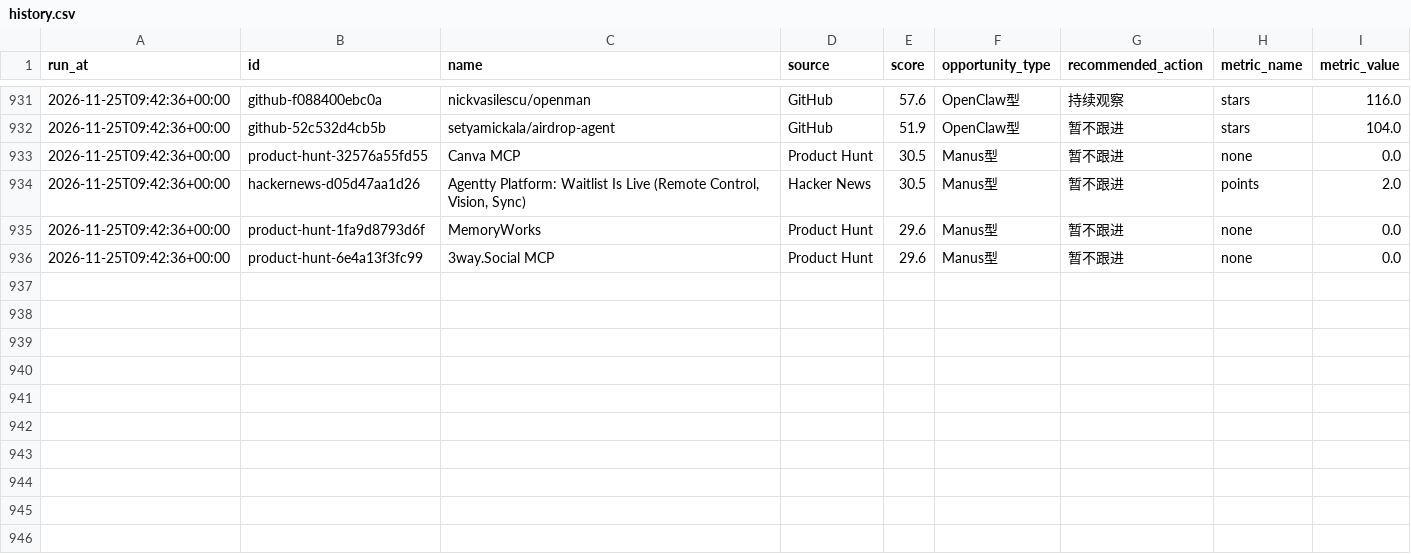
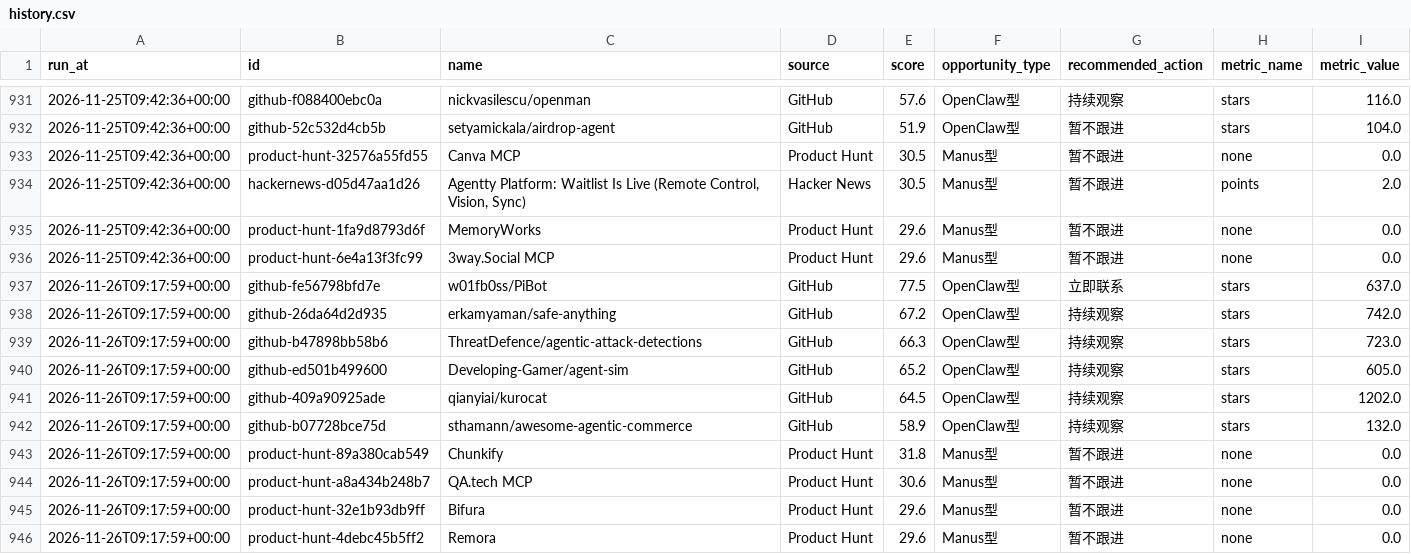
Before and after one commit to meiyangyang049/agent-opportunity-radar, a CSV file: data/history.csv, drawn as a sheet; only a part is shown, gaps mark what is left out.

Commit message:
chore: refresh agent radar

```diff
--- a/data/history.csv
+++ b/data/history.csv
@@ -936 +936,11 @@ run_at,id,name,source,score,opportunity_type,recommended_action,metric_name,metr
 2026-11-25T09:42:36+00:00,product-hunt-6e4a13f3fc99,3way.Social MCP,Product Hunt,29.6,Manus型,暂不跟进,none,0.0
+2026-11-26T09:17:59+00:00,github-fe56798bfd7e,w01fb0ss/PiBot,GitHub,77.5,OpenClaw型,立即联系,stars,637.0
+2026-11-26T09:17:59+00:00,github-26da64d2d935,erkamyaman/safe-anything,GitHub,67.2,OpenClaw型,持续观察,stars,742.0
+2026-11-26T09:17:59+00:00,github-b47898bb58b6,ThreatDefence/agentic-attack-detections,GitHub,66.3,OpenClaw型,持续观察,stars,723.0
+2026-11-26T09:17:59+00:00,github-ed501b499600,Developing-Gamer/agent-sim,GitHub,65.2,OpenClaw型,持续观察,stars,605.0
+2026-11-26T09:17:59+00:00,github-409a90925ade,qianyiai/kurocat,GitHub,64.5,OpenClaw型,持续观察,stars,1202.0
+2026-11-26T09:17:59+00:00,github-b07728bce75d,sthamann/awesome-agentic-commerce,GitHub,58.9,OpenClaw型,持续观察,stars,132.0
+2026-11-26T09:17:59+00:00,product-hunt-89a380cab549,Chunkify,Product Hunt,31.8,Manus型,暂不跟进,none,0.0
+2026-11-26T09:17:59+00:00,product-hunt-a8a434b248b7,QA.tech MCP,Product Hunt,30.6,Manus型,暂不跟进,none,0.0
+2026-11-26T09:17:59+00:00,product-hunt-32e1b93db9ff,Bifura,Product Hunt,29.6,Manus型,暂不跟进,none,0.0
+2026-11-26T09:17:59+00:00,product-hunt-4debc45b5ff2,Remora,Product Hunt,29.6,Manus型,暂不跟进,none,0.0
```
Also changed, not shown: 2 other files.
